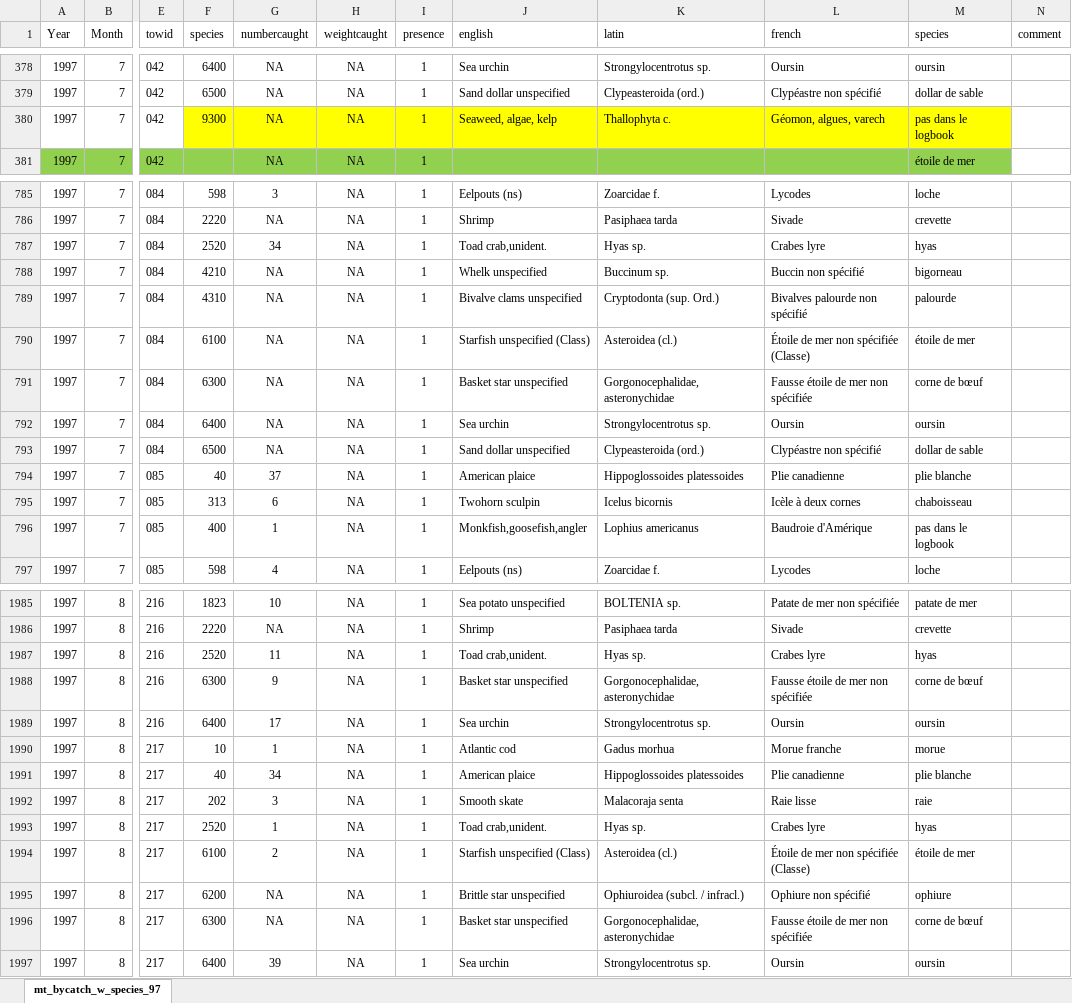
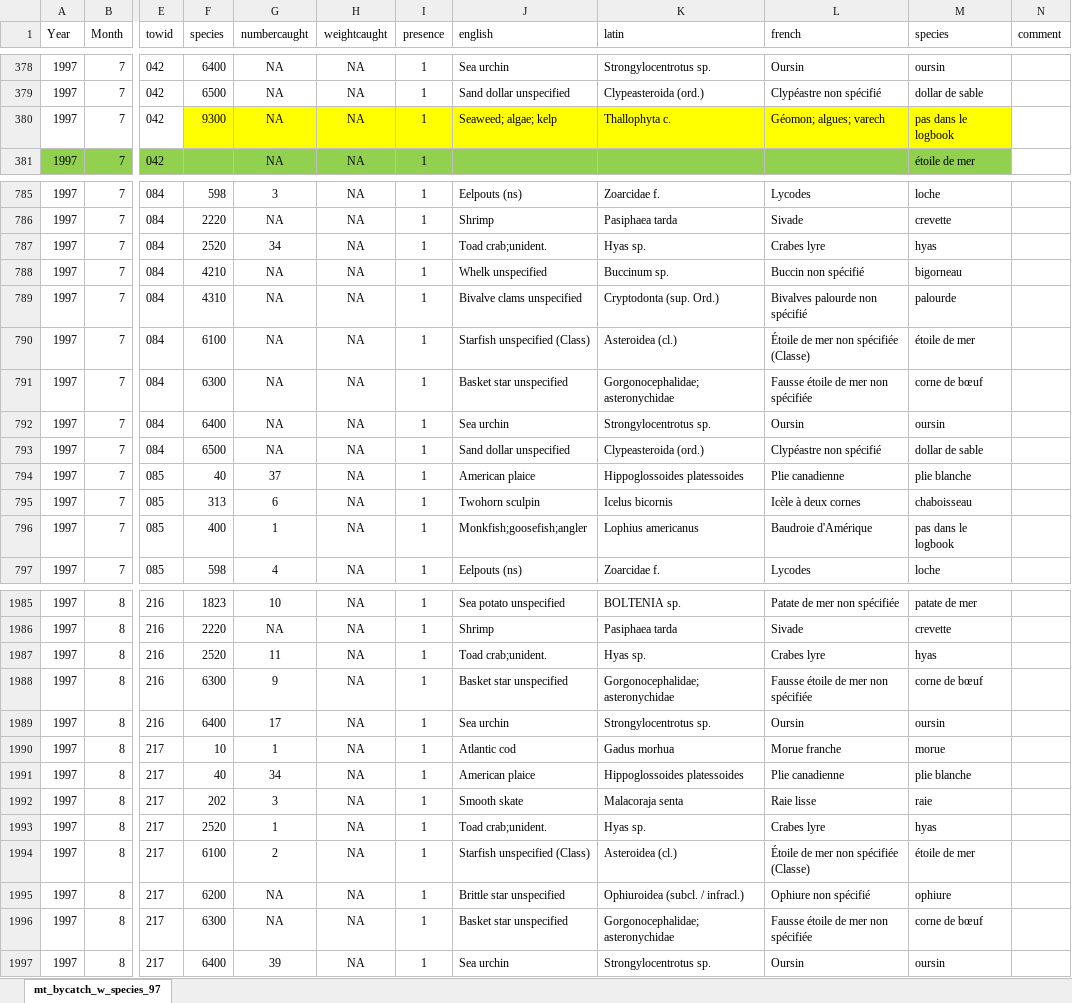
Before and after one commit to TobieSurette/gulf.manage, an Excel workbook: inst/extdata/scs.1997/ByCatch_1997.xlsx, sheet mt_bycatch_w_species_97, drawn as a sheet; only a part is shown, gaps mark what is left out; values as stored, in another font and other column widths than the file's, no borders; the diff covers the shown part only; the diff names each change by its address in the sheet, - before the commit and + after, or states it on an @@ line.

```diff
--- a/inst/extdata/scs.1997/ByCatch_1997.xlsx (sheet mt_bycatch_w_species_97)
+++ b/inst/extdata/scs.1997/ByCatch_1997.xlsx (sheet mt_bycatch_w_species_97)
-J380 (english): Seaweed, algae, kelp
+J380 (english): Seaweed; algae; kelp
-L380 (french): Géomon, algues, varech
+L380 (french): Géomon; algues; varech
-J787 (english): Toad crab,unident.
+J787 (english): Toad crab;unident.
-K791 (latin): Gorgonocephalidae,asteronychidae
+K791 (latin): Gorgonocephalidae;asteronychidae
-J796 (english): Monkfish,goosefish,angler
+J796 (english): Monkfish;goosefish;angler
-J1987 (english): Toad crab,unident.
+J1987 (english): Toad crab;unident.
-K1988 (latin): Gorgonocephalidae,asteronychidae
+K1988 (latin): Gorgonocephalidae;asteronychidae
-J1993 (english): Toad crab,unident.
+J1993 (english): Toad crab;unident.
-K1996 (latin): Gorgonocephalidae,asteronychidae
+K1996 (latin): Gorgonocephalidae;asteronychidae
```
Also changed, not shown: 268 edited cells elsewhere in this sheet, inst/extdata/scs.1994/ByCatch_1994.xlsx, inst/extdata/scs.1995/ByCatch_1995.xlsx, 6 other files.
